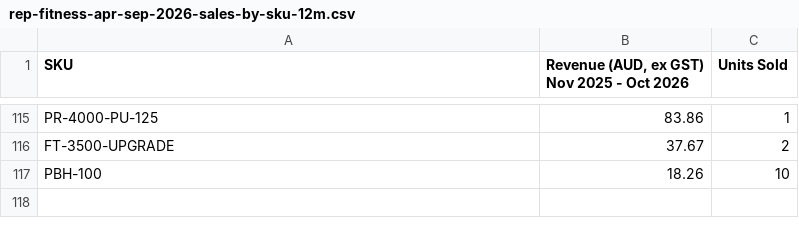
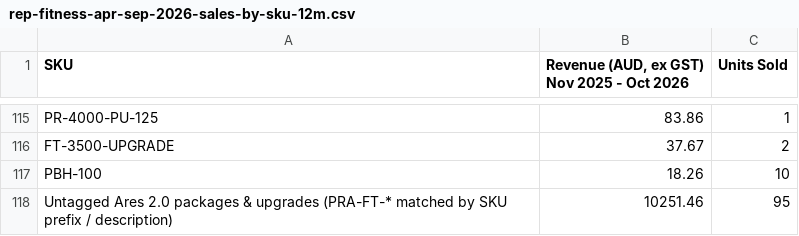
Before and after one commit to The-AFS-Group/The-AFS-Group.github.io, a CSV file: presentations/rep-fitness-apr-sep-2026-sales-by-sku-12m.csv, drawn as a sheet; only a part is shown, gaps mark what is left out.

```diff
--- a/presentations/rep-fitness-apr-sep-2026-sales-by-sku-12m.csv
+++ b/presentations/rep-fitness-apr-sep-2026-sales-by-sku-12m.csv
@@ -117 +117,2 @@ FT-3500-UPGRADE,37.67,2
 PBH-100,18.26,10
+"Untagged Ares 2.0 packages & upgrades (PRA-FT-* matched by SKU prefix / description)",10251.46,95
```
Also changed, not shown: 1 other file.
